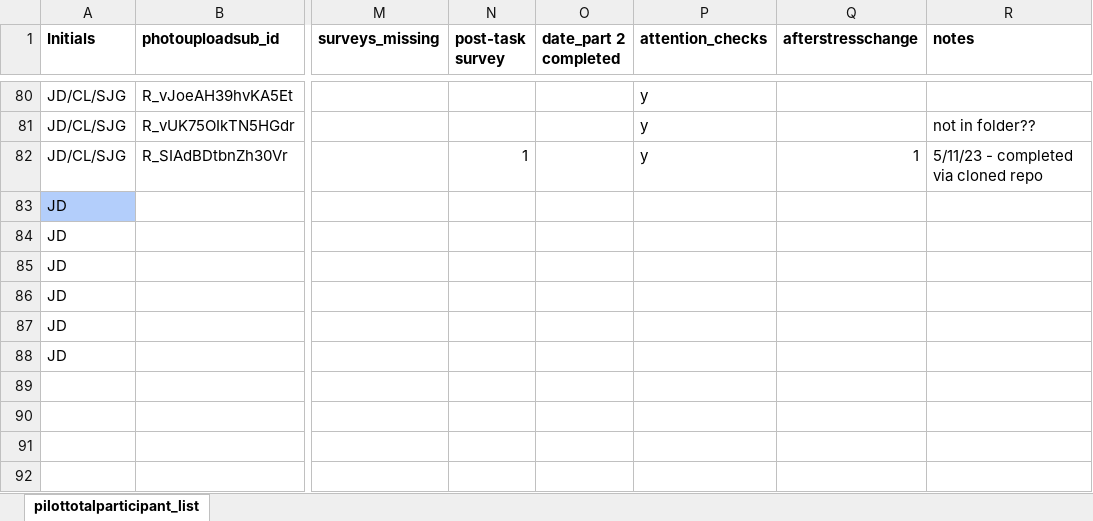
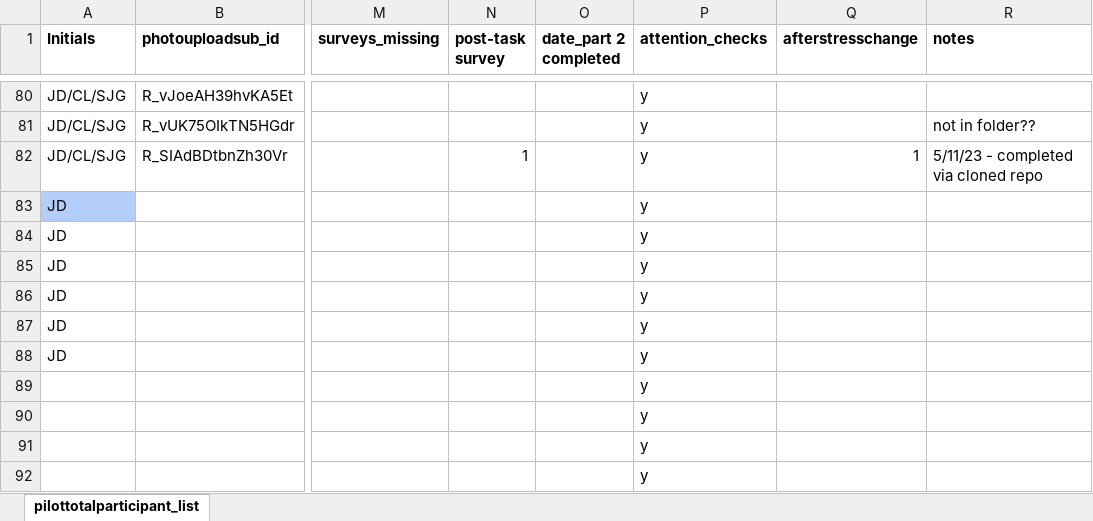
Before and after one commit to fareri-lab/Rejection_Choice, an Excel workbook: participantlist (3).xlsx, sheet pilottotalparticipant_list, drawn as a sheet; only a part is shown, gaps mark what is left out; values as stored, in another font and other column widths than the file's, no borders; conditional formats not drawn; rows hold the shown columns only; the diff names each change by its address in the sheet, - before the commit and + after, or states it on an @@ line.

Commit message:
JD
Pushing participant list, was not saved

```diff
--- a/participantlist (3).xlsx (sheet pilottotalparticipant_list)
+++ b/participantlist (3).xlsx (sheet pilottotalparticipant_list)
-P83:P88 (attention_checks): (empty)
+P83:P88 (attention_checks): y
+row 89:  |  |  |  |  | y
+row 90:  |  |  |  |  | y
+row 91:  |  |  |  |  | y
+row 92:  |  |  |  |  | y
```
